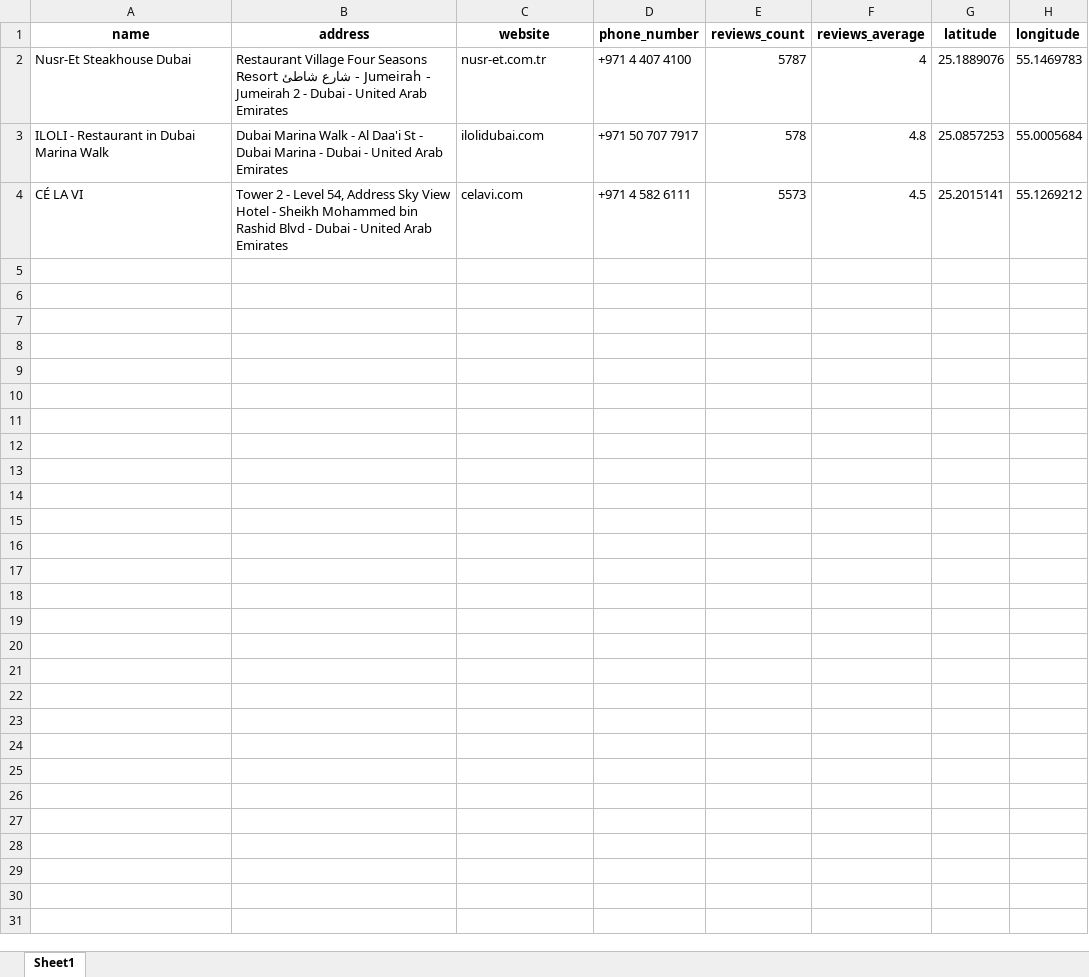
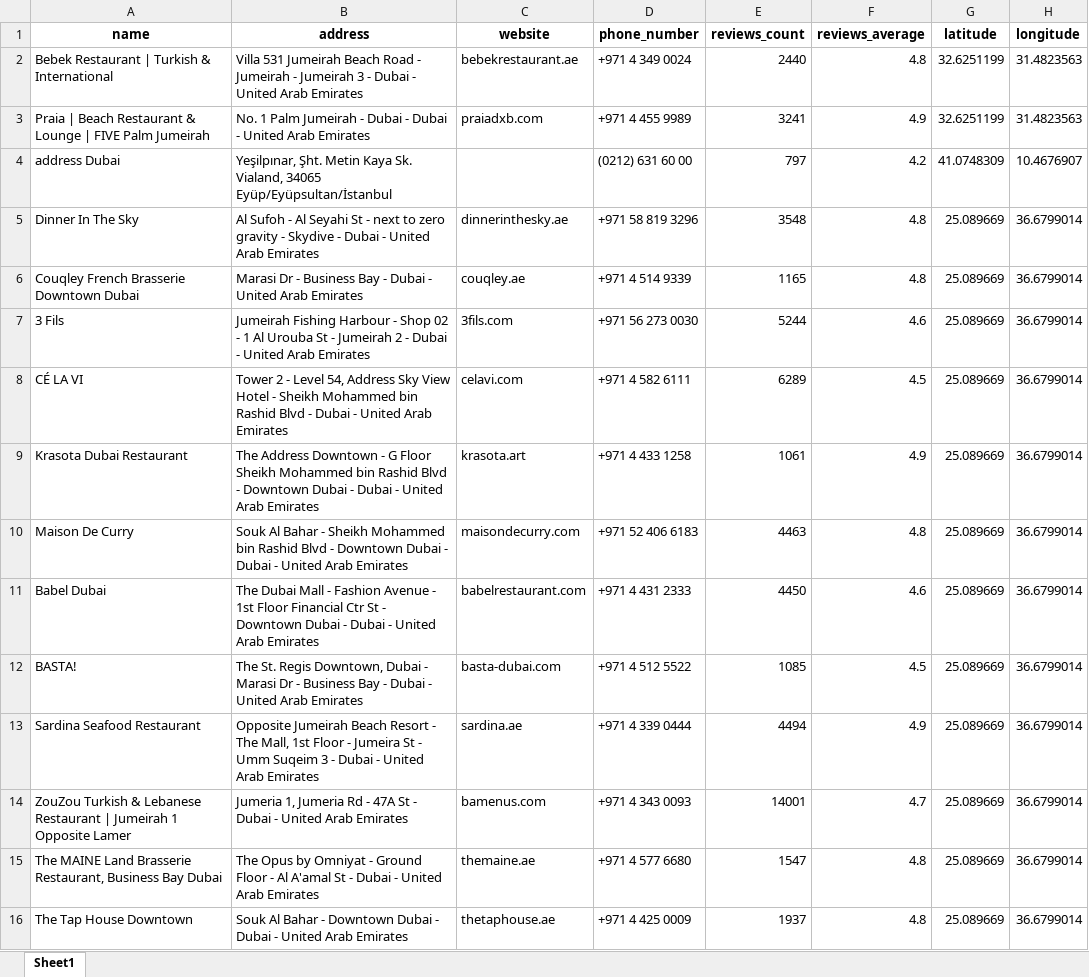
Before and after one commit to ferhatsli/google_scrape, an Excel workbook: output/google_maps_data_Dubai_restaurants.xlsx, sheet Sheet1, drawn as a sheet; values as stored, in another font and other column widths than the file's, no borders; removed rows and columns are numbered as before the commit, all else as after; the diff names each change by its address in the sheet, - before the commit and + after, or states it on an @@ line.

```diff
--- a/output/google_maps_data_Dubai_restaurants.xlsx (sheet Sheet1)
+++ b/output/google_maps_data_Dubai_restaurants.xlsx (sheet Sheet1)
-row 2: Nusr-Et Steakhouse Dubai | Restaurant Village Four Seasons Resort شارع شاطئ - Jumeirah - Jumeirah 2 - Dubai - United Arab Emirates | nusr-et.com.tr | +971 4 407 4100 | 5787 | 4 | 25.1889076 | 55.1469783
-row 3: ILOLI - Restaurant in Dubai Marina Walk | Dubai Marina Walk - Al Daa'i St - Dubai Marina - Dubai - United Arab Emirates | ilolidubai.com | +971 50 707 7917 | 578 | 4.8 | 25.0857253 | 55.0005684
+row 2: Bebek Restaurant | Turkish & International | Villa 531 Jumeirah Beach Road - Jumeirah - Jumeirah 3 - Dubai - United Arab Emirates | bebekrestaurant.ae | +971 4 349 0024 | 2440 | 4.8 | 32.6251199 | 31.4823563
+row 3: Praia | Beach Restaurant & Lounge | FIVE Palm Jumeirah | No. 1 Palm Jumeirah - Dubai - Dubai - United Arab Emirates | praiadxb.com | +971 4 455 9989 | 3241 | 4.9 | 32.6251199 | 31.4823563
+row 4: address Dubai | Yeşilpınar, Şht. Metin Kaya Sk. Vialand, 34065 Eyüp/Eyüpsultan/İstanbul |  | (0212) 631 60 00 | 797 | 4.2 | 41.0748309 | 10.4676907
+row 5: Dinner In The Sky | Al Sufoh - Al Seyahi St - next to zero gravity - Skydive - Dubai - United Arab Emirates | dinnerinthesky.ae | +971 58 819 3296 | 3548 | 4.8 | 25.089669 | 36.6799014
+row 6: Couqley French Brasserie Downtown Dubai | Marasi Dr - Business Bay - Dubai - United Arab Emirates | couqley.ae | +971 4 514 9339 | 1165 | 4.8 | 25.089669 | 36.6799014
+row 7: 3 Fils | Jumeirah Fishing Harbour - Shop 02 - 1 Al Urouba St - Jumeirah 2 - Dubai - United Arab Emirates | 3fils.com | +971 56 273 0030 | 5244 | 4.6 | 25.089669 | 36.6799014
-E8 (reviews_count): 5573
+E8 (reviews_count): 6289
-G8 (latitude): 25.2015141
+G8 (latitude): 25.089669
-H8 (longitude): 55.1269212
+H8 (longitude): 36.6799014
+row 9: Krasota Dubai Restaurant | The Address Downtown - G Floor Sheikh Mohammed bin Rashid Blvd - Downtown Dubai - Dubai - United Arab Emirates | krasota.art | +971 4 433 1258 | 1061 | 4.9 | 25.089669 | 36.6799014
+row 10: Maison De Curry | Souk Al Bahar - Sheikh Mohammed bin Rashid Blvd - Downtown Dubai - Dubai - United Arab Emirates | maisondecurry.com | +971 52 406 6183 | 4463 | 4.8 | 25.089669 | 36.6799014
+row 11: Babel Dubai | The Dubai Mall - Fashion Avenue - 1st Floor Financial Ctr St - Downtown Dubai - Dubai - United Arab Emirates | babelrestaurant.com | +971 4 431 2333 | 4450 | 4.6 | 25.089669 | 36.6799014
+row 12: BASTA! | The St. Regis Downtown, Dubai - Marasi Dr - Business Bay - Dubai - United Arab Emirates | basta-dubai.com | +971 4 512 5522 | 1085 | 4.5 | 25.089669 | 36.6799014
+row 13: Sardina Seafood Restaurant | Opposite Jumeirah Beach Resort - The Mall, 1st Floor - Jumeira St - Umm Suqeim 3 - Dubai - United Arab Emirates | sardina.ae | +971 4 339 0444 | 4494 | 4.9 | 25.089669 | 36.6799014
+row 14: ZouZou Turkish & Lebanese Restaurant | Jumeirah 1 Opposite Lamer | Jumeria 1, Jumeria Rd - 47A St - Dubai - United Arab Emirates | bamenus.com | +971 4 343 0093 | 14001 | 4.7 | 25.089669 | 36.6799014
+row 15: The MAINE Land Brasserie Restaurant, Business Bay Dubai | The Opus by Omniyat - Ground Floor - Al A'amal St - Dubai - United Arab Emirates | themaine.ae | +971 4 577 6680 | 1547 | 4.8 | 25.089669 | 36.6799014
+row 16: The Tap House Downtown | Souk Al Bahar - Downtown Dubai - Dubai - United Arab Emirates | thetaphouse.ae | +971 4 425 0009 | 1937 | 4.8 | 25.089669 | 36.6799014
```
Also changed, not shown: 11 other files.
